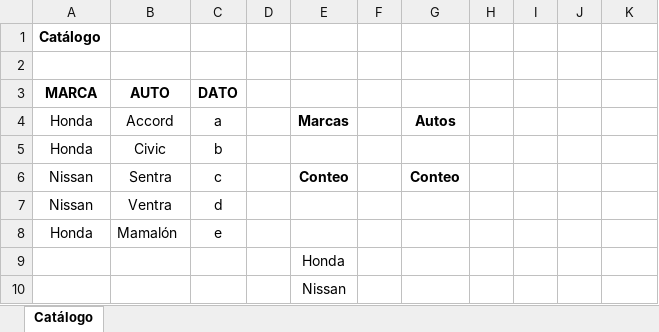
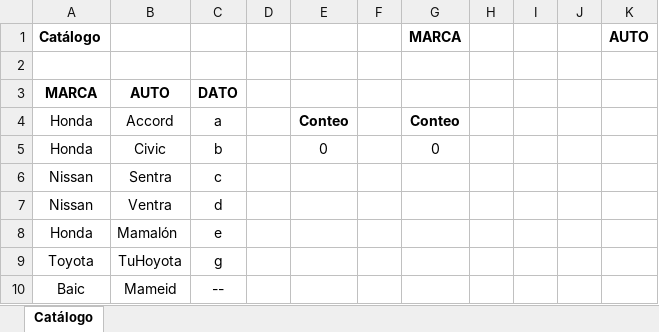
Before and after one commit to El-Servas/ae, an Excel workbook: Filtros Catálogo.xlsm, sheet Catálogo, drawn as a sheet; values as stored, in another font and other column widths than the file's, no borders; charts and pictures not drawn; removed rows and columns are numbered as before the commit, all else as after; the diff names each change by its address in the sheet, - before the commit and + after, or states it on an @@ line.

```diff
--- a/Filtros Catálogo.xlsm (sheet Catálogo)
+++ b/Filtros Catálogo.xlsm (sheet Catálogo)
-G1: (empty)
+G1: MARCA
-K1: (empty)
+K1: AUTO
-E4: Marcas
+E4: Conteo
-G4 (MARCA): Autos
+G4 (MARCA): Conteo
-E5: (empty)
+E5: 0
-G5 (MARCA): (empty)
+G5 (MARCA): 0
-E6: Conteo
+E6: (empty)
-G6 (MARCA): Conteo
+G6 (MARCA): (empty)
-row 9:  |  |  |  | Honda
-row 10:  |  |  |  | Nissan
+row 9: Toyota | TuHoyota | g
+row 10: Baic | Mameid | --
```
Also changed, not shown: charts or pictures, 1 other file.
